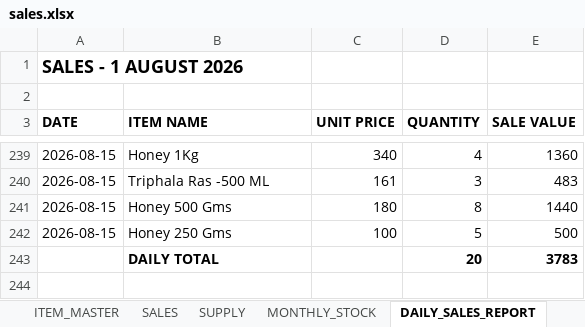
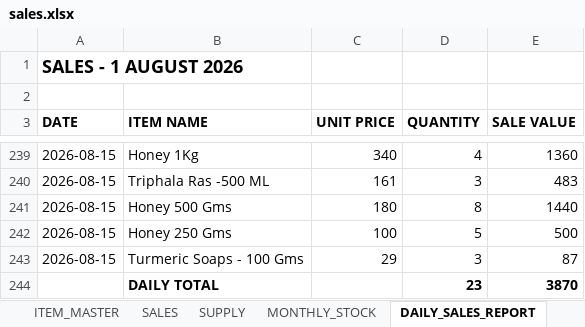
Before and after one commit to suryasai693-lang/daily_sales_website, an Excel workbook: data/sales.xlsx, sheet DAILY_SALES_REPORT, drawn as a sheet; only a part is shown, gaps mark what is left out; values as stored, in another font and other column widths than the file's, no borders; removed rows and columns are numbered as before the commit, all else as after; the diff names each change by its address in the sheet, - before the commit and + after, or states it on an @@ line.

Commit message:
Update sales.xlsx from DailyStock

```diff
--- a/data/sales.xlsx (sheet DAILY_SALES_REPORT)
+++ b/data/sales.xlsx (sheet DAILY_SALES_REPORT)
-row 243:  | DAILY TOTAL |  | 20 | 3783
+row 243: 2026-08-15 | Turmeric Soaps - 100 Gms | 29 | 3 | 87
+row 244:  | DAILY TOTAL |  | 23 | 3870
```
Also changed, not shown: sheet SALES, sheet MONTHLY_STOCK.
